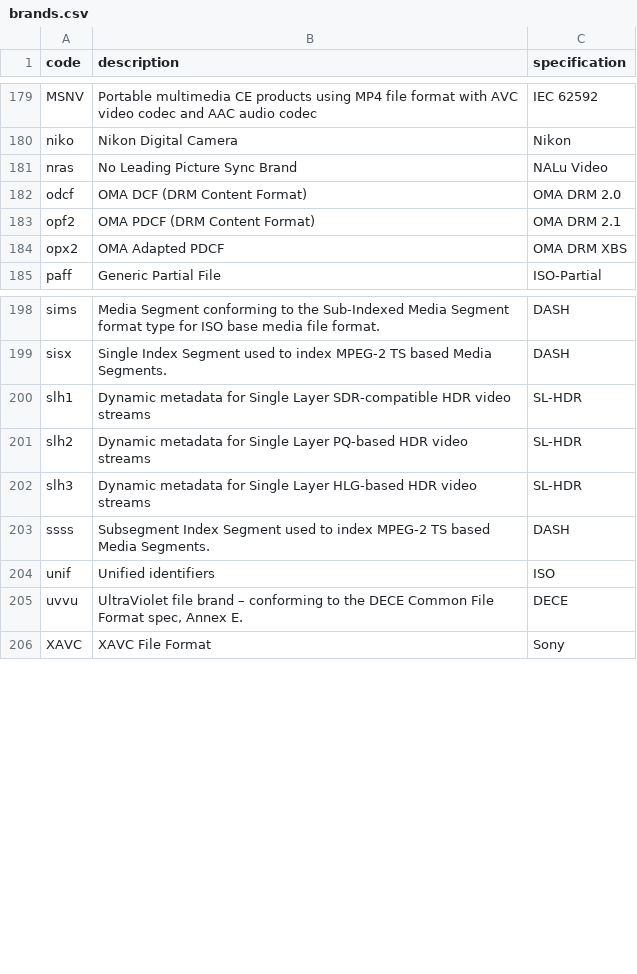
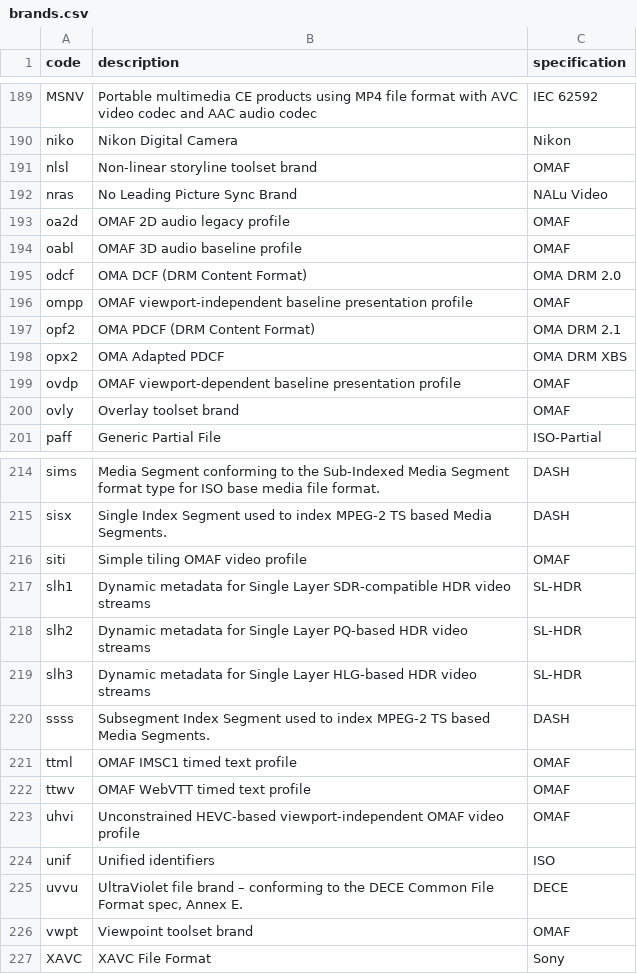
Before and after one commit to mp4ra/mp4ra.github.io, a CSV file: CSV/brands.csv, drawn as a sheet; only a part is shown, gaps mark what is left out; the diff covers the shown part only; the diff names each change by its address in the sheet, - before the commit and + after, or states it on an @@ line.

Commit message:
Update brands.csv

```diff
--- a/CSV/brands.csv
+++ b/CSV/brands.csv
+row 191: nlsl | Non-linear storyline toolset brand | OMAF
+row 193: oa2d | OMAF 2D audio legacy profile | OMAF
+row 194: oabl | OMAF 3D audio baseline profile | OMAF
+row 196: ompp | OMAF viewport-independent baseline presentation profile | OMAF
+row 199: ovdp | OMAF viewport-dependent baseline presentation profile | OMAF
+row 200: ovly | Overlay toolset brand | OMAF
+row 216: siti | Simple tiling OMAF video profile | OMAF
+row 221: ttml | OMAF IMSC1 timed text profile | OMAF
+row 222: ttwv | OMAF WebVTT timed text profile | OMAF
+row 223: uhvi | Unconstrained HEVC-based viewport-independent OMAF video profile | OMAF
+row 226: vwpt | Viewpoint toolset brand | OMAF
```
Also changed, not shown: 10 added rows elsewhere in this file.
